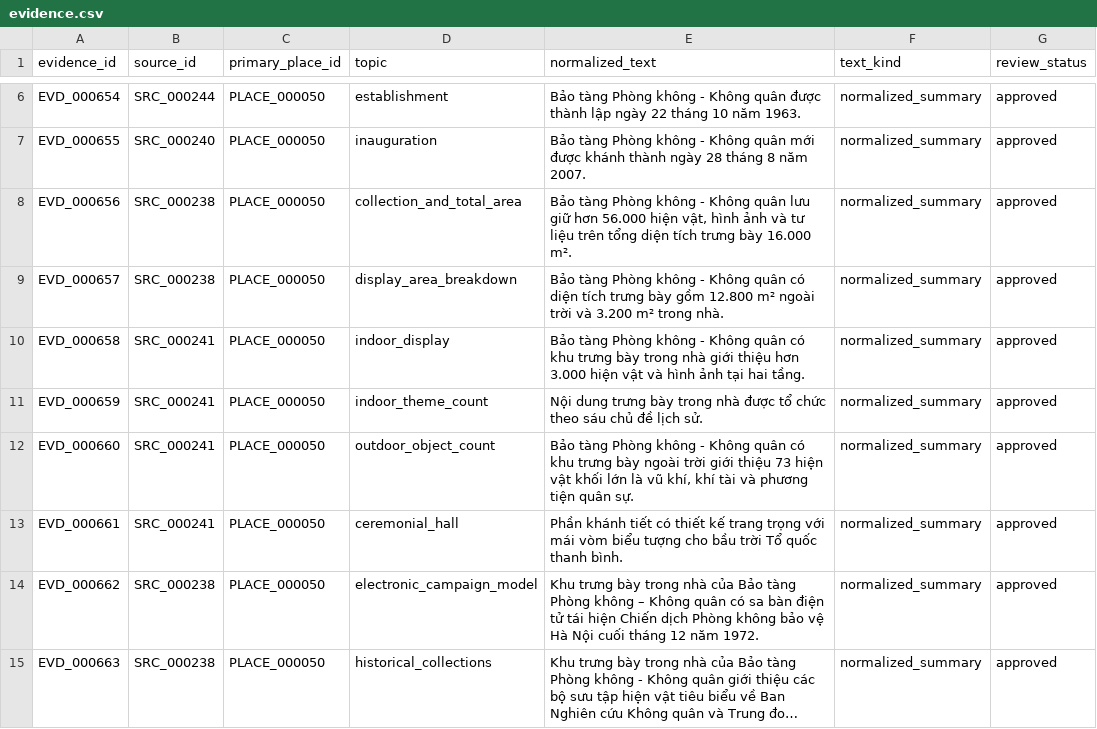
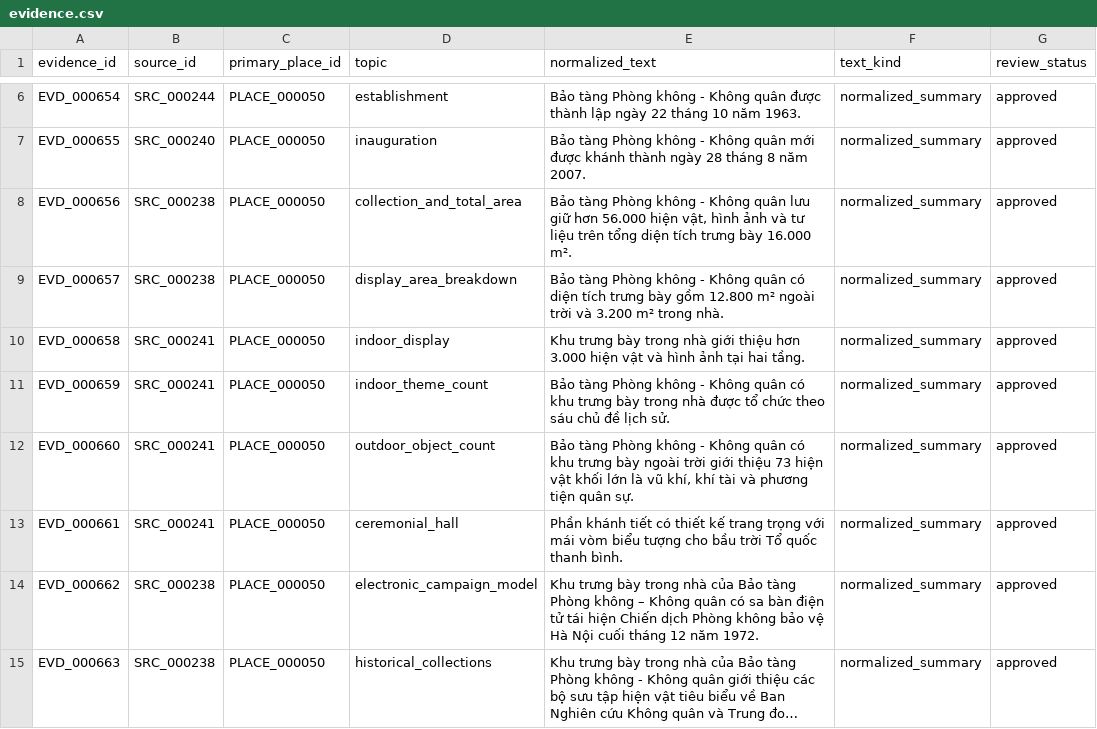
Before and after one commit to doantien03/hanoiqa-gretriever, a CSV file: dataset/hanoiqa/place_graphs/PLACE_000050/evidence.csv, drawn as a sheet; only a part is shown, gaps mark what is left out; long unchanged cells end in ….

```diff
--- a/dataset/hanoiqa/place_graphs/PLACE_000050/evidence.csv
+++ b/dataset/hanoiqa/place_graphs/PLACE_000050/evidence.csv
@@ -9,4 +9,4 @@ EVD_000656,SRC_000238,PLACE_000050,collection_and_total_area,"Bảo tàng Phòng
 EVD_000657,SRC_000238,PLACE_000050,display_area_breakdown,Bảo tàng Phòng không - Không quân có diện tích trưng bày gồm 12.800 m² ngoài trời và 3.200 m² trong nhà.,normalized_summary,approved
-EVD_000658,SRC_000241,PLACE_000050,indoor_display,Bảo tàng Phòng không - Không quân có khu trưng bày trong nhà giới thiệu hơn 3.000 hiện vật và hình ảnh tại hai tầng.,normalized_summary,approved
-EVD_000659,SRC_000241,PLACE_000050,indoor_theme_count,Nội dung trưng bày trong nhà được tổ chức theo sáu chủ đề lịch sử.,normalized_summary,approved
+EVD_000658,SRC_000241,PLACE_000050,indoor_display,Khu trưng bày trong nhà giới thiệu hơn 3.000 hiện vật và hình ảnh tại hai tầng.,normalized_summary,approved
+EVD_000659,SRC_000241,PLACE_000050,indoor_theme_count,Bảo tàng Phòng không - Không quân có khu trưng bày trong nhà được tổ chức theo sáu chủ đề lịch sử.,normalized_summary,approved
 EVD_000660,SRC_000241,PLACE_000050,outdoor_object_count,"Bảo tàng Phòng không - Không quân có khu trưng bày ngoài trời giới thiệu 73 hiện vật khối lớn là vũ khí, khí tài và phương tiện quân sự.",normalized_summary,approved
```
Also changed, not shown: dataset/hanoiqa/master/edges.csv, dataset/hanoiqa/master/sources.csv, 16 other files.
